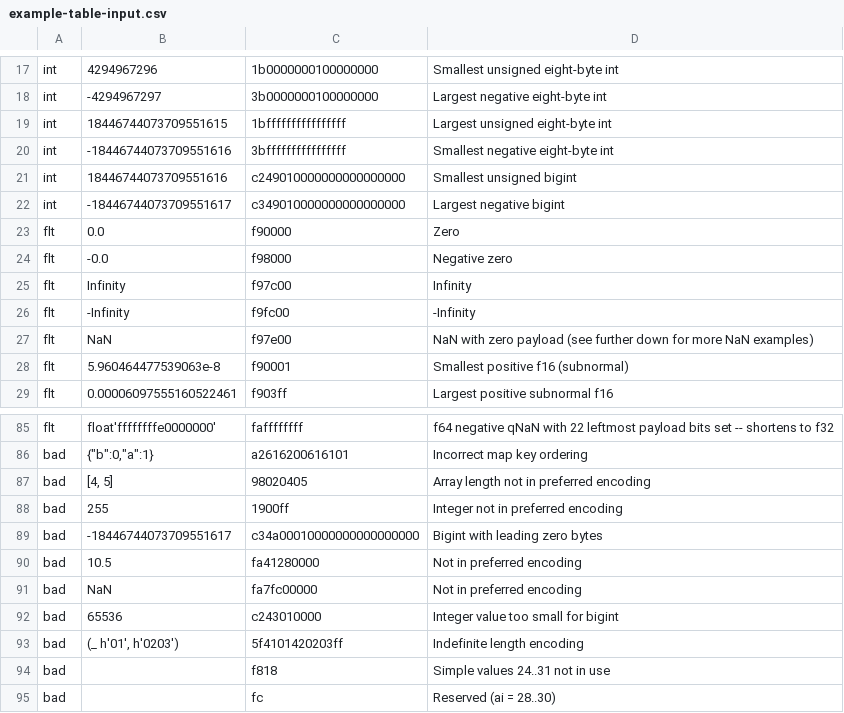
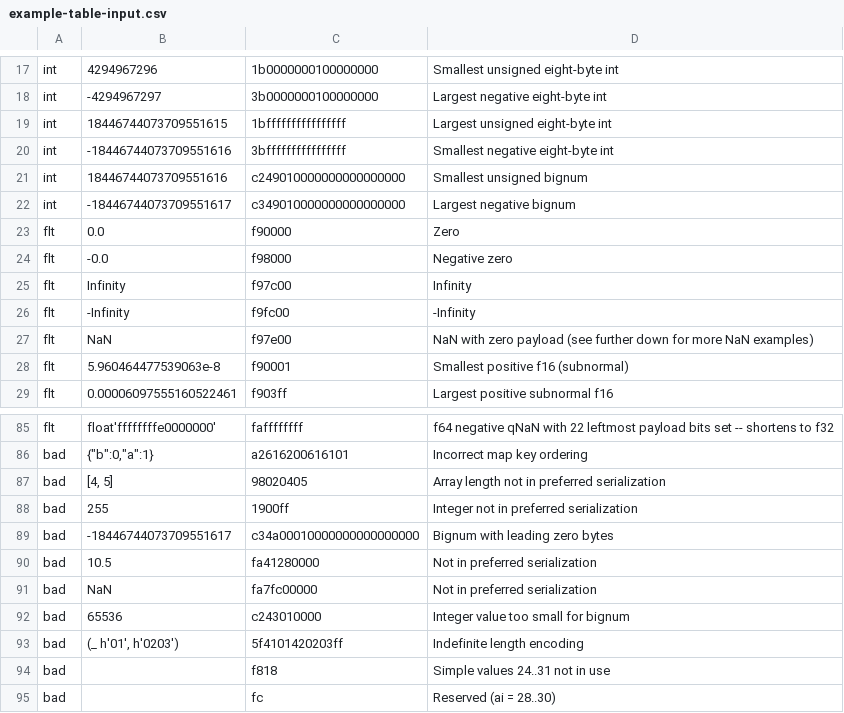
Before and after one commit to cbor-wg/draft-ietf-cbor-cde, a CSV file: example-table-input.csv, drawn as a sheet; only a part is shown, gaps mark what is left out.

```diff
--- a/example-table-input.csv
+++ b/example-table-input.csv
@@ -20,4 +20,4 @@ int,18446744073709551615,1bffffffffffffffff,Largest unsigned eight-byte int
 int,-18446744073709551616,3bffffffffffffffff,Smallest negative eight-byte int
-int,18446744073709551616,c249010000000000000000,Smallest unsigned bigint
-int,-18446744073709551617,c349010000000000000000,Largest negative bigint
+int,18446744073709551616,c249010000000000000000,Smallest unsigned bignum
+int,-18446744073709551617,c349010000000000000000,Largest negative bignum
 flt,0.0,f90000,Zero
@@ -86,8 +86,8 @@ flt,float'ffffffffe0000000',faffffffff, f64 negative qNaN with 22 leftmost paylo
 bad,"{""b"":0,""a"":1}",a2616200616101,Incorrect map key ordering
-bad,"[4, 5]",98020405,Array length not in preferred encoding
-bad,255,1900ff,Integer not in preferred encoding
-bad,-18446744073709551617,c34a00010000000000000000,Bigint with leading zero bytes
-bad,10.5,fa41280000,Not in preferred encoding
-bad,NaN,fa7fc00000,Not in preferred encoding
-bad,65536,c243010000,Integer value too small for bigint
+bad,"[4, 5]",98020405,Array length not in preferred serialization
+bad,255,1900ff,Integer not in preferred serialization
+bad,-18446744073709551617,c34a00010000000000000000,Bignum with leading zero bytes
+bad,10.5,fa41280000,Not in preferred serialization
+bad,NaN,fa7fc00000,Not in preferred serialization
+bad,65536,c243010000,Integer value too small for bignum
 bad,"(_ h'01', h'0203')",5f4101420203ff,Indefinite length encoding
```
Also changed, not shown: 3 other files.
